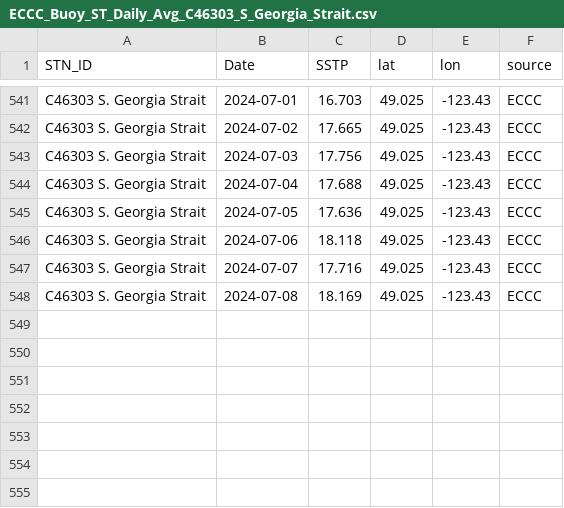
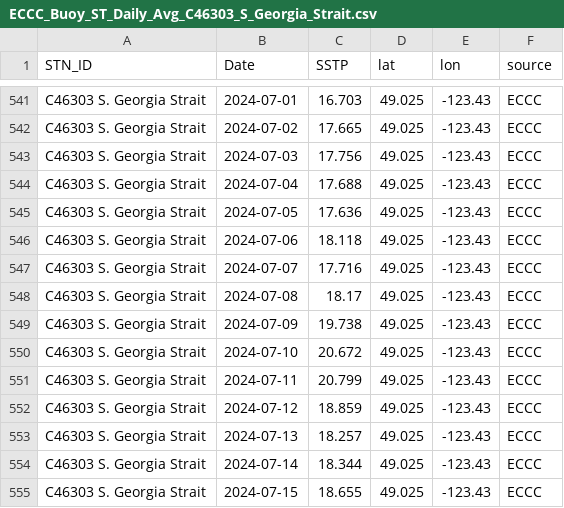
Before and after one commit to IOS-OSD-DPG/Pacific_SST_Monitoring, a CSV file: data/buoy_ST_daily/ECCC_Buoy_ST_Daily_Avg_C46303_S_Georgia_Strait.csv, drawn as a sheet; only a part is shown, gaps mark what is left out.

```diff
--- a/data/buoy_ST_daily/ECCC_Buoy_ST_Daily_Avg_C46303_S_Georgia_Strait.csv
+++ b/data/buoy_ST_daily/ECCC_Buoy_ST_Daily_Avg_C46303_S_Georgia_Strait.csv
@@ -547,2 +547,9 @@
 "C46303 S. Georgia Strait",2024-07-07,17.716,49.025,-123.43,"ECCC"
-"C46303 S. Georgia Strait",2024-07-08,18.169,49.025,-123.43,"ECCC"
+"C46303 S. Georgia Strait",2024-07-08,18.17,49.025,-123.43,"ECCC"
+"C46303 S. Georgia Strait",2024-07-09,19.738,49.025,-123.43,"ECCC"
+"C46303 S. Georgia Strait",2024-07-10,20.672,49.025,-123.43,"ECCC"
+"C46303 S. Georgia Strait",2024-07-11,20.799,49.025,-123.43,"ECCC"
+"C46303 S. Georgia Strait",2024-07-12,18.859,49.025,-123.43,"ECCC"
+"C46303 S. Georgia Strait",2024-07-13,18.257,49.025,-123.43,"ECCC"
+"C46303 S. Georgia Strait",2024-07-14,18.344,49.025,-123.43,"ECCC"
+"C46303 S. Georgia Strait",2024-07-15,18.655,49.025,-123.43,"ECCC"
```
Also changed, not shown: data/buoy_ST_daily/ECCC_Buoy_ST_Daily_Avg_C46145_Central_Dixon_Entrance.csv, data/buoy_ST_daily/ECCC_Buoy_ST_Daily_Avg_C46181_Nanakwa_Shoal.csv, 23 other files.
